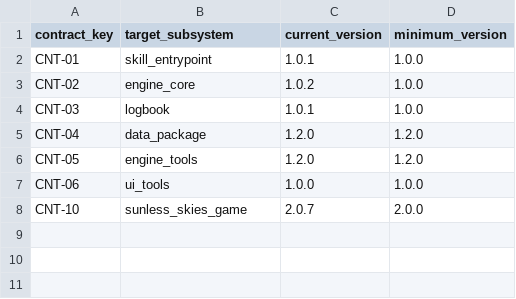
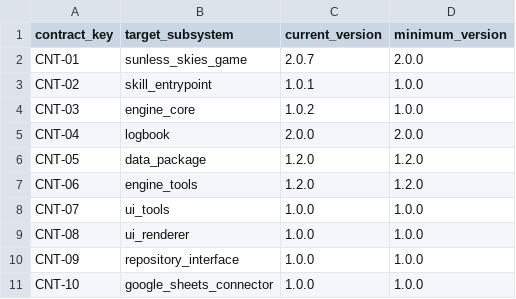
Before and after one commit to begillespie/Sunless-Skies-First-Mate, a CSV file: data/tables/ref_compatibility_contract.csv, drawn as a sheet.

Commit message:
Add repository and logbook scaffolding
Introduce a repository interface and Google Sheets CSV-backed implementation, plus a Jinja2 logbook template and renderer scaffold. Update subsystem compatibility contracts and semver validation, enable coverage reporting, and replace legacy test fixtures and documentation with repository unit tests.

```diff
--- a/data/tables/ref_compatibility_contract.csv
+++ b/data/tables/ref_compatibility_contract.csv
@@ -1,8 +1,11 @@
 contract_key,target_subsystem,current_version,minimum_version
-CNT-01,skill_entrypoint,1.0.1,1.0.0
-CNT-02,engine_core,1.0.2,1.0.0
-CNT-03,logbook,1.0.1,1.0.0
-CNT-04,data_package,1.2.0,1.2.0
-CNT-05,engine_tools,1.2.0,1.2.0
-CNT-06,ui_tools,1.0.0,1.0.0
-CNT-10,sunless_skies_game,2.0.7,2.0.0
+CNT-01,sunless_skies_game,2.0.7,2.0.0
+CNT-02,skill_entrypoint,1.0.1,1.0.0
+CNT-03,engine_core,1.0.2,1.0.0
+CNT-04,logbook,2.0.0,2.0.0
+CNT-05,data_package,1.2.0,1.2.0
+CNT-06,engine_tools,1.2.0,1.2.0
+CNT-07,ui_tools,1.0.0,1.0.0
+CNT-08,ui_renderer,1.0.0,1.0.0
+CNT-09,repository_interface,1.0.0,1.0.0
+CNT-10,google_sheets_connector,1.0.0,1.0.0
```
Also changed, not shown: 15 other files.
